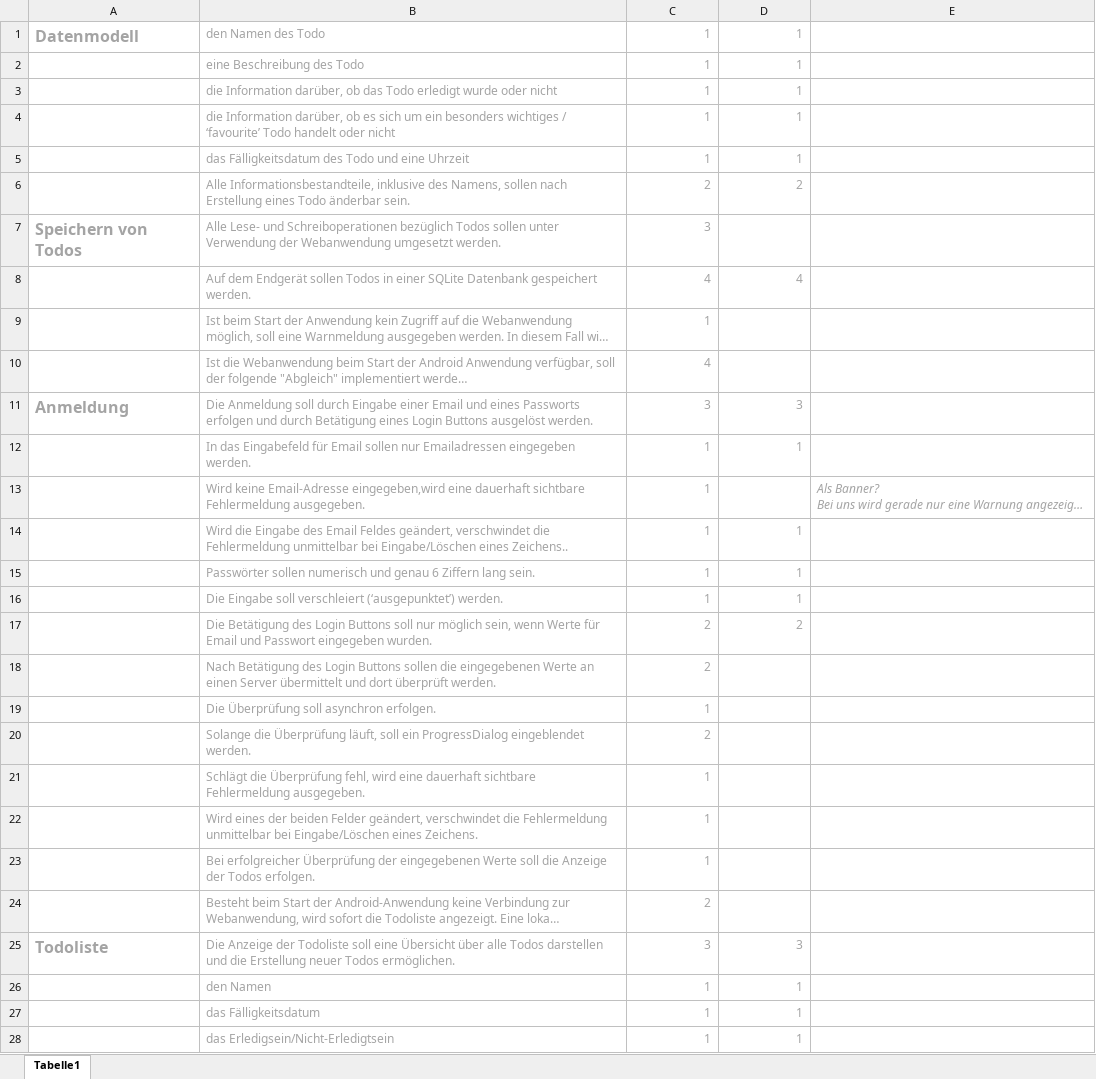
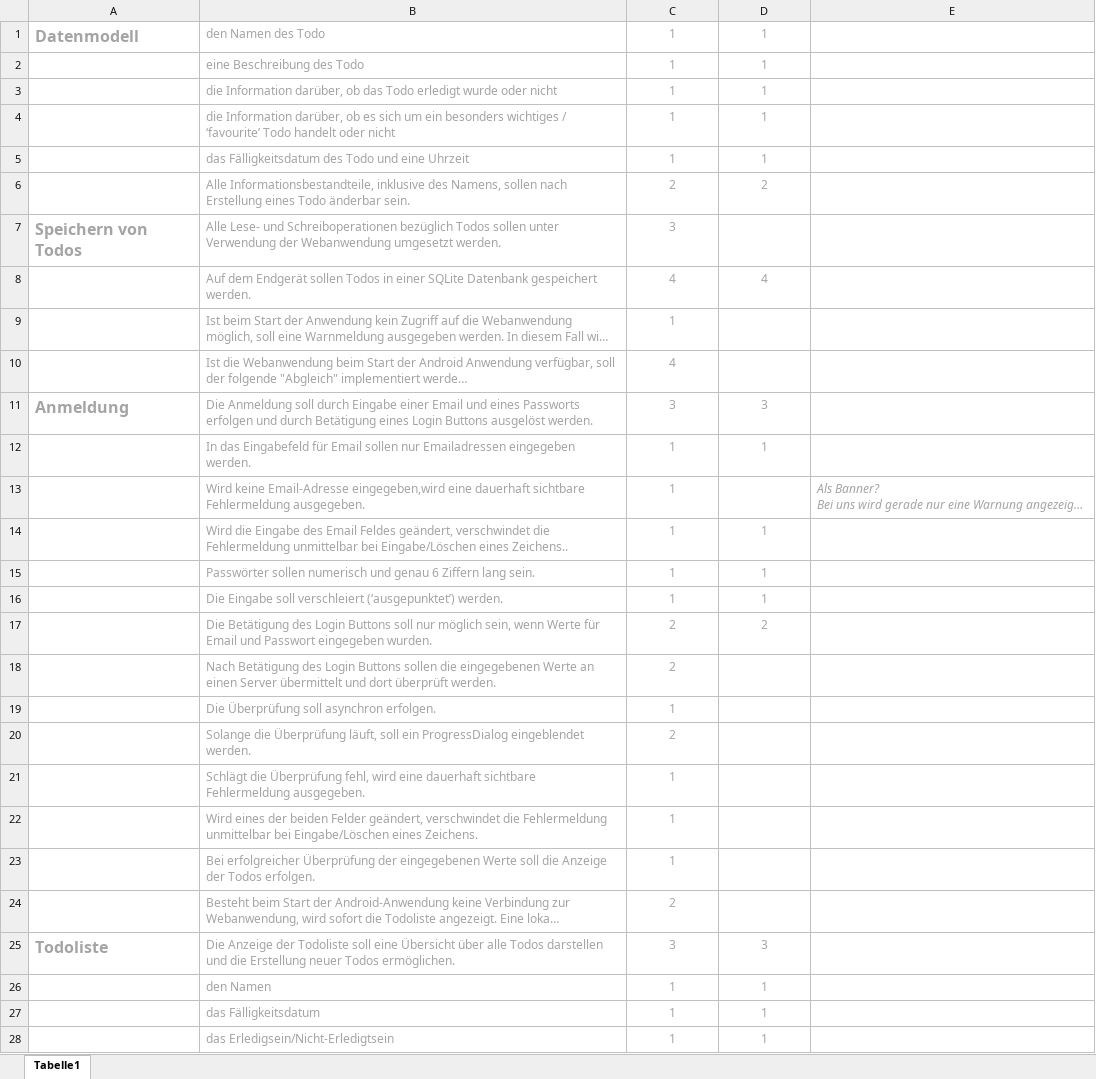
Before and after one commit to Bjarne-P/maus, an Excel workbook: MAuS Checklist.xlsx, sheet Tabelle1, drawn as a sheet; only a part is shown; long unchanged cells end in …; values as stored, in another font and other column widths than the file's, no borders; conditional formats not drawn; the diff covers the shown part only; the diff names each change by its address in the sheet, - before the commit and + after, or states it on an @@ line.

Commit message:
formatting

```diff
--- a/MAuS Checklist.xlsx (sheet Tabelle1)
+++ b/MAuS Checklist.xlsx (sheet Tabelle1)
-C1:D6 alignment: right
+C1:D6 alignment: center
-C7 alignment: right
+C7 alignment: center
-C8:D8 alignment: right
+C8:D8 alignment: center
-C9:C10 alignment: right
+C9:C10 alignment: center
-C11:D12 alignment: right
+C11:D12 alignment: center
-C13 alignment: right
+C13 alignment: center
-C14:D17 alignment: right
+C14:D17 alignment: center
-C18:C24 alignment: right
+C18:C24 alignment: center
-C25:D28 alignment: right
+C25:D28 alignment: center
```
Also changed, not shown: cell formats elsewhere in this sheet.
